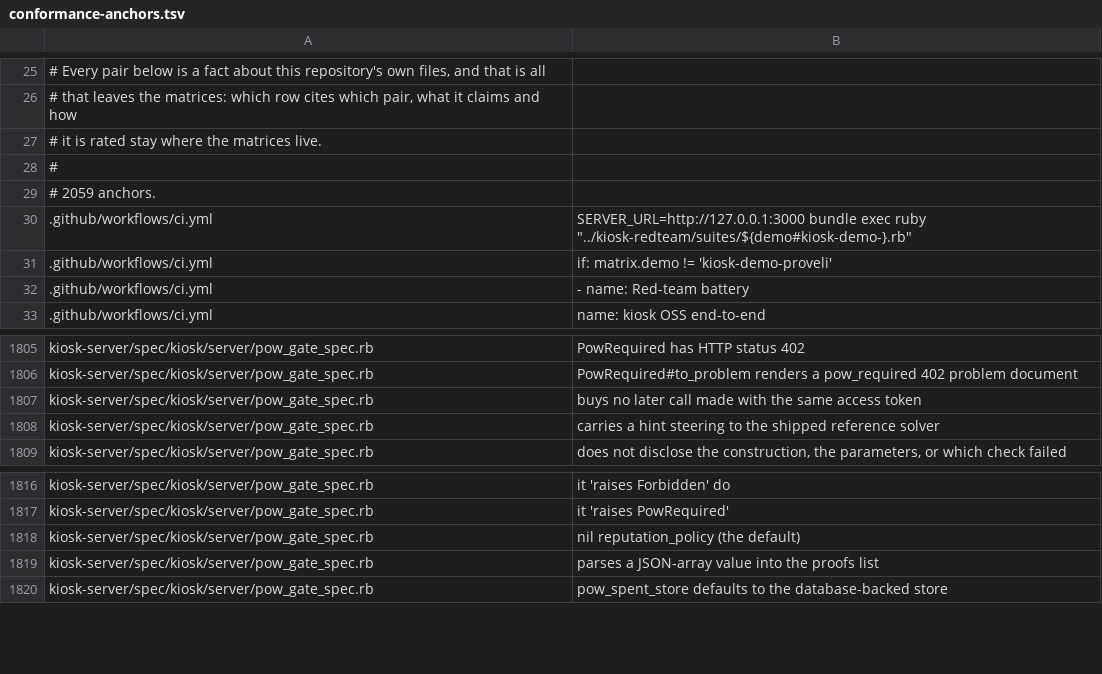
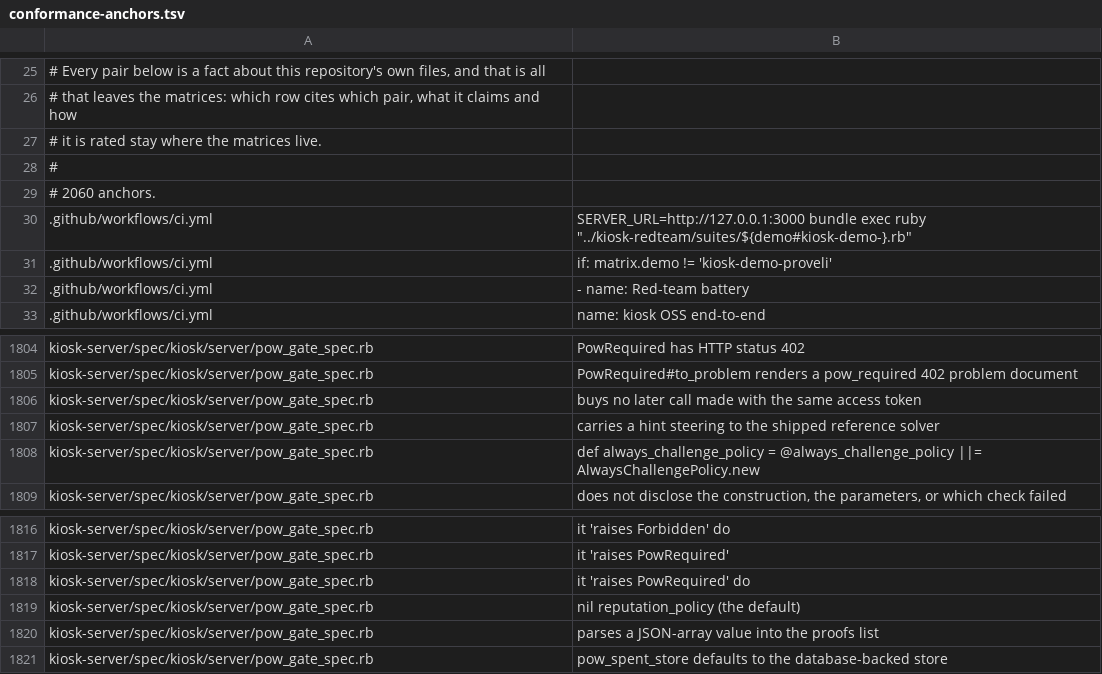
Before and after one commit to kiosk-hq/kiosk, a TSV file: spec/conformance-anchors.tsv, drawn as a sheet; only a part is shown, gaps mark what is left out; the diff covers the shown part only.

```diff
--- a/spec/conformance-anchors.tsv
+++ b/spec/conformance-anchors.tsv
@@ -28,3 +28,3 @@
 #
-# 2059 anchors.
+# 2060 anchors.
 .github/workflows/ci.yml	          SERVER_URL=http://127.0.0.1:3000 bundle exec ruby "../kiosk-redteam/suites/${demo#kiosk-demo-}.rb"
@@ -1808,2 +1807,3 @@ kiosk-server/spec/kiosk/server/pow_gate_spec.rb	buys no later call made with the
 kiosk-server/spec/kiosk/server/pow_gate_spec.rb	carries a hint steering to the shipped reference solver
+kiosk-server/spec/kiosk/server/pow_gate_spec.rb	def always_challenge_policy = @always_challenge_policy ||= AlwaysChallengePolicy.new
 kiosk-server/spec/kiosk/server/pow_gate_spec.rb	does not disclose the construction, the parameters, or which check failed
@@ -1817,2 +1817,3 @@ kiosk-server/spec/kiosk/server/pow_gate_spec.rb	it 'raises Forbidden' do
 kiosk-server/spec/kiosk/server/pow_gate_spec.rb	it 'raises PowRequired'
+kiosk-server/spec/kiosk/server/pow_gate_spec.rb	it 'raises PowRequired' do
 kiosk-server/spec/kiosk/server/pow_gate_spec.rb	nil reputation_policy (the default)
```
Also changed, not shown: 2 added rows and 3 removed rows elsewhere in this file, spec/conformance-drift-baseline.tsv.
